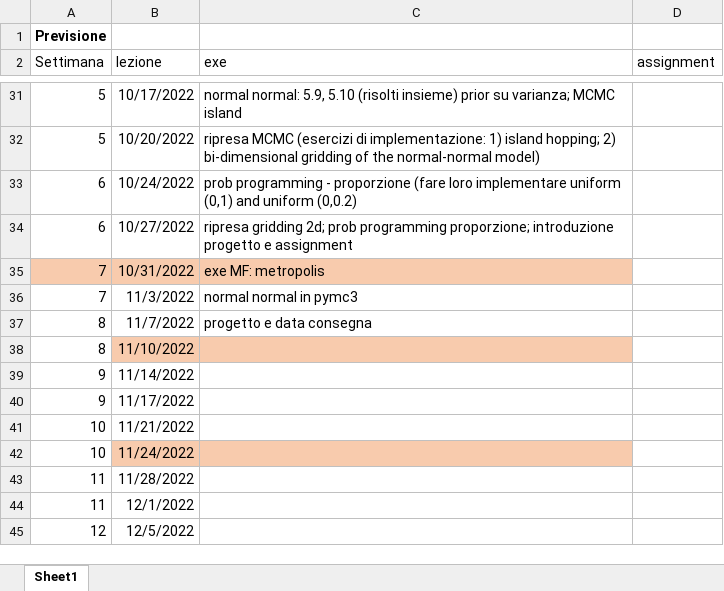
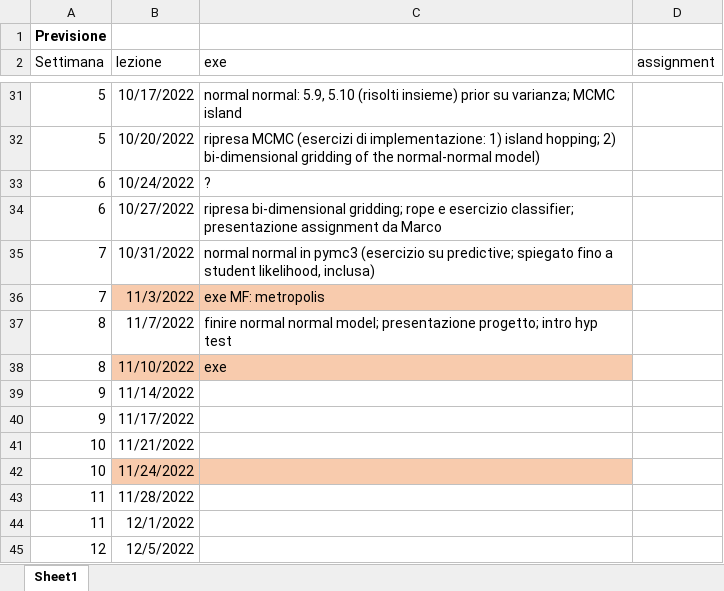
Before and after one commit to gcorani/bda, an Excel workbook: syllabus-and-improv/BDA-syllabus.xlsx, sheet Sheet1, drawn as a sheet; only a part is shown, gaps mark what is left out; values as stored, in another font and other column widths than the file's, no borders; table styles not drawn; the diff names each change by its address in the sheet, - before the commit and + after, or states it on an @@ line.

```diff
--- a/syllabus-and-improv/BDA-syllabus.xlsx (sheet Sheet1)
+++ b/syllabus-and-improv/BDA-syllabus.xlsx (sheet Sheet1)
-C33 (exe): prob programming - proporzione (fare loro implementare uniform (0,1) and uniform (0,0.2)
+C33 (exe): ?
-C34 (exe): ripresa gridding 2d; prob programming proporzione; introduzione progetto e assignment
+C34 (exe): ripresa bi-dimensional gridding; rope e esercizio classifier; presentazione assignment da Marco
-A35:C35 fill: #F8CBAD
+A35:C35 fill: none
-C35 (exe): exe MF: metropolis
+C35 (exe): normal normal in pymc3 (esercizio su predictive; spiegato fino a student likelihood, inclusa)
-B36:C36 fill: none
+B36:C36 fill: #F8CBAD
-C36 (exe): normal normal in pymc3
+C36 (exe): exe MF: metropolis
-C37 (exe): progetto e data consegna
+C37 (exe): finire normal normal model; presentazione progetto; intro hyp test
-C38 (exe): (empty)
+C38 (exe): exe
```
Also changed, not shown: syllabus-and-improv/sequenzaLezioniBDA.xlsx, 3 other files.
